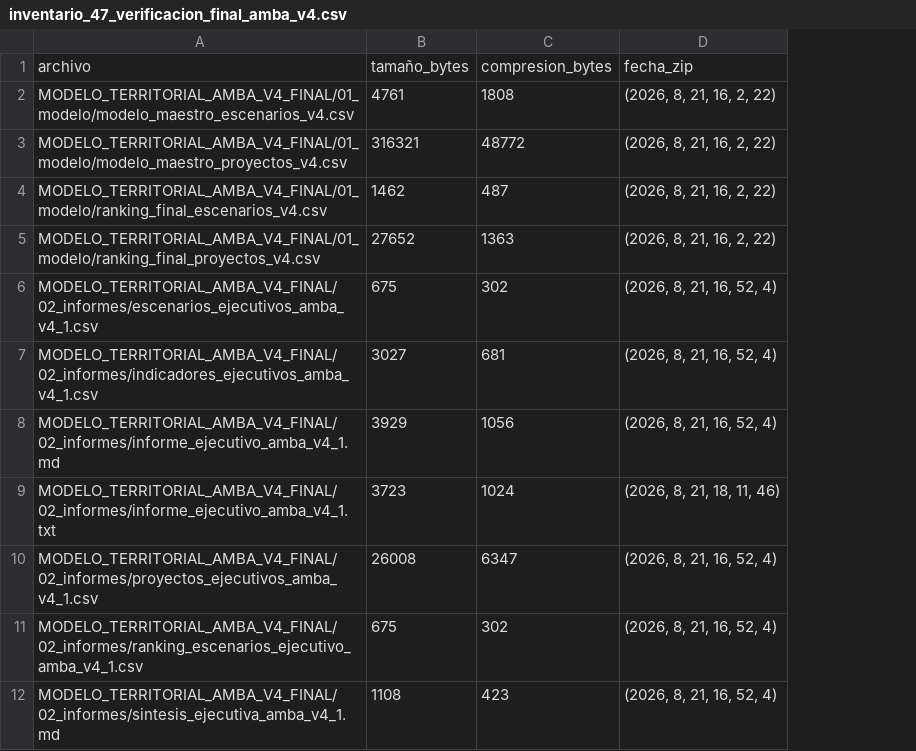
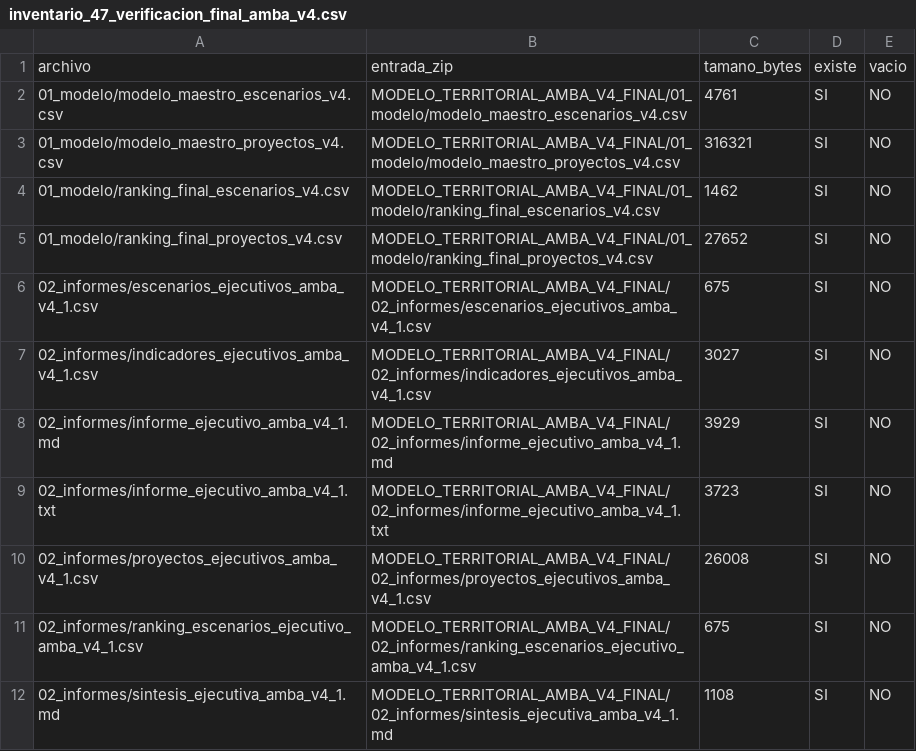
Before and after one commit to Roan1982/movilidad, a CSV file: data/processed/escenarios_territoriales_amba/auditoria_47_verificacion_final_amba_v4/inventario_47_verificacion_final_amba_v4.csv, drawn as a sheet; only a part is shown; removed rows and columns are numbered as before the commit, all else as after; the diff names each change by its address in the sheet, - before the commit and + after, or states it on an @@ line.

```diff
--- a/data/processed/escenarios_territoriales_amba/auditoria_47_verificacion_final_amba_v4/inventario_47_verificacion_final_amba_v4.csv
+++ b/data/processed/escenarios_territoriales_amba/auditoria_47_verificacion_final_amba_v4/inventario_47_verificacion_final_amba_v4.csv
+column A, rows 2-12: 01_modelo/modelo_maestro_escenarios_v4.csv | 01_modelo/modelo_maestro_proyectos_v4.csv | 01_modelo/ranking_final_escenarios_v4.csv | 01_modelo/ranking_final_proyectos_v4.csv | 02_informes/escenarios_ejecutivos_amba_v4_1.csv | 02_informes/indicadores_ejecutivos_amba_v4_1.csv | 02_informes/informe_ejecutivo_amba_v4_1.md | 02_informes/informe_ejecutivo_amba_v4_1.txt | 02_informes/proyectos_ejecutivos_amba_v4_1.csv | 02_informes/ranking_escenarios_ejecutivo_amba_v4_1.csv | 02_informes/sintesis_ejecutiva_amba_v4_1.md
-column C, rows 2-12: 1808 | 48772 | 487 | 1363 | 302 | 681 | 1056 | 1024 | 6347 | 302 | 423
-column D, rows 2-12: (2026, 8, 21, 16, 2, 22) | (2026, 8, 21, 16, 2, 22) | (2026, 8, 21, 16, 2, 22) | (2026, 8, 21, 16, 2, 22) | (2026, 8, 21, 16, 52, 4) | (2026, 8, 21, 16, 52, 4) | (2026, 8, 21, 16, 52, 4) | (2026, 8, 21, 18, 11, 46) | (2026, 8, 21, 16, 52, 4) | (2026, 8, 21, 16, 52, 4) | (2026, 8, 21, 16, 52, 4)
+column D, rows 2-12: all SI
+column E, rows 2-12: all NO
-row 1: archivo | tamaño_bytes | compresion_bytes | fecha_zip
+row 1: archivo | entrada_zip | tamano_bytes | existe | vacio
```
Also changed, not shown: data/processed/escenarios_territoriales_amba/MODELO_TERRITORIAL_AMBA_V4_FINAL/06_metadatos/MANIFIESTO_SHA256.csv, data/processed/escenarios_territoriales_amba/auditoria_47_verificacion_final_amba_v4/auditoria_47_verificacion_final_amba_v4.csv, 10 other files.
